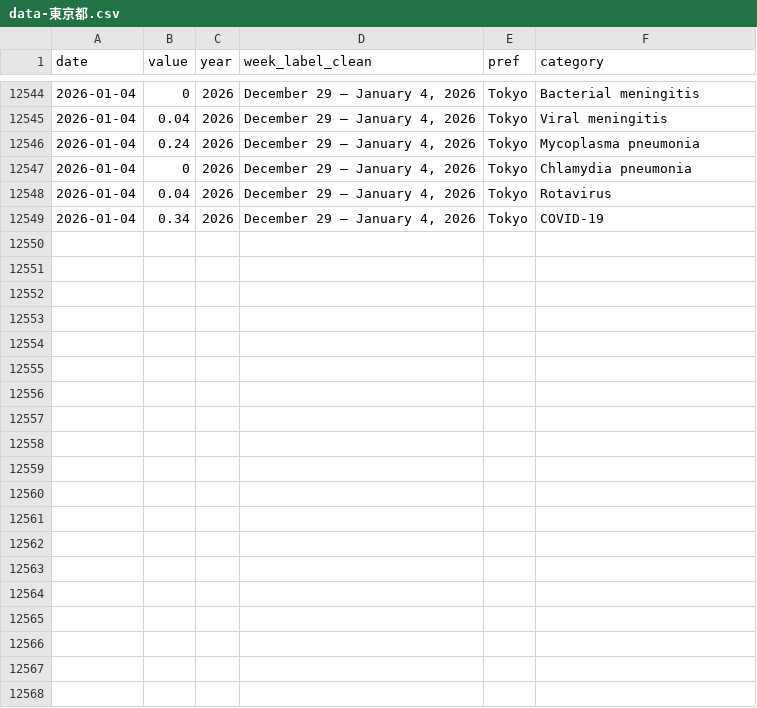
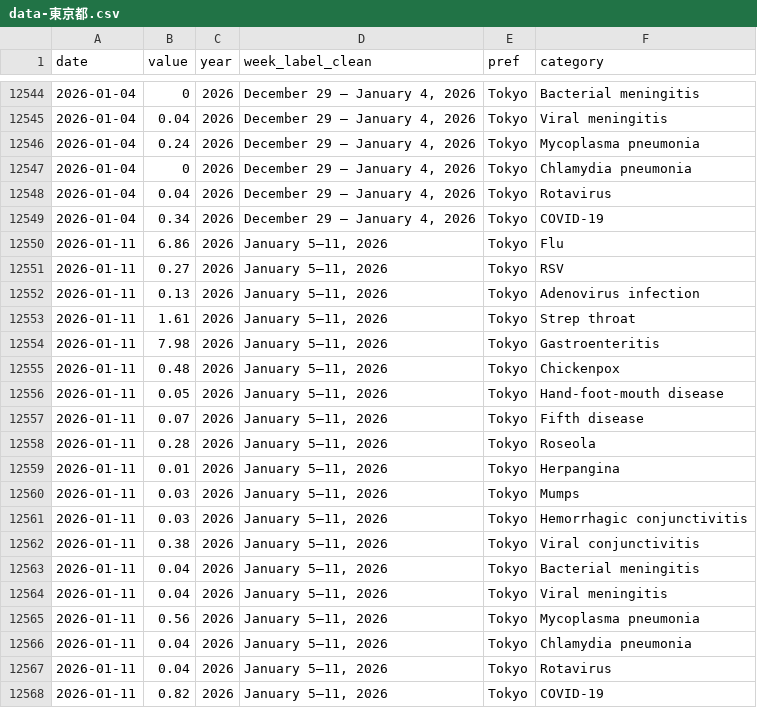
Before and after one commit to ryomakom/infectious_diseases_trend, a CSV file: docs/results/data-東京都.csv, drawn as a sheet; only a part is shown, gaps mark what is left out; the diff names each change by its address in the sheet, - before the commit and + after, or states it on an @@ line.

```diff
--- a/docs/results/data-東京都.csv
+++ b/docs/results/data-東京都.csv
+row 12550: 2026-01-11 | 6.86 | 2026 | January 5–11, 2026 | Tokyo | Flu
+row 12551: 2026-01-11 | 0.27 | 2026 | January 5–11, 2026 | Tokyo | RSV
+row 12552: 2026-01-11 | 0.13 | 2026 | January 5–11, 2026 | Tokyo | Adenovirus infection
+row 12553: 2026-01-11 | 1.61 | 2026 | January 5–11, 2026 | Tokyo | Strep throat
+row 12554: 2026-01-11 | 7.98 | 2026 | January 5–11, 2026 | Tokyo | Gastroenteritis
+row 12555: 2026-01-11 | 0.48 | 2026 | January 5–11, 2026 | Tokyo | Chickenpox
+row 12556: 2026-01-11 | 0.05 | 2026 | January 5–11, 2026 | Tokyo | Hand-foot-mouth disease
+row 12557: 2026-01-11 | 0.07 | 2026 | January 5–11, 2026 | Tokyo | Fifth disease
+row 12558: 2026-01-11 | 0.28 | 2026 | January 5–11, 2026 | Tokyo | Roseola
+row 12559: 2026-01-11 | 0.01 | 2026 | January 5–11, 2026 | Tokyo | Herpangina
+row 12560: 2026-01-11 | 0.03 | 2026 | January 5–11, 2026 | Tokyo | Mumps
+row 12561: 2026-01-11 | 0.03 | 2026 | January 5–11, 2026 | Tokyo | Hemorrhagic conjunctivitis
+row 12562: 2026-01-11 | 0.38 | 2026 | January 5–11, 2026 | Tokyo | Viral conjunctivitis
+row 12563: 2026-01-11 | 0.04 | 2026 | January 5–11, 2026 | Tokyo | Bacterial meningitis
+row 12564: 2026-01-11 | 0.04 | 2026 | January 5–11, 2026 | Tokyo | Viral meningitis
+row 12565: 2026-01-11 | 0.56 | 2026 | January 5–11, 2026 | Tokyo | Mycoplasma pneumonia
+row 12566: 2026-01-11 | 0.04 | 2026 | January 5–11, 2026 | Tokyo | Chlamydia pneumonia
+row 12567: 2026-01-11 | 0.04 | 2026 | January 5–11, 2026 | Tokyo | Rotavirus
+row 12568: 2026-01-11 | 0.82 | 2026 | January 5–11, 2026 | Tokyo | COVID-19
```
Also changed, not shown: docs/results/data-全国.csv, logs/log.csv, 1 other file.
